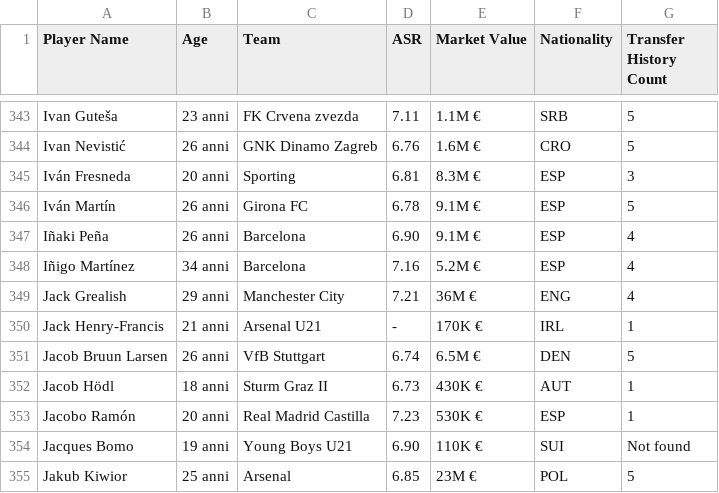
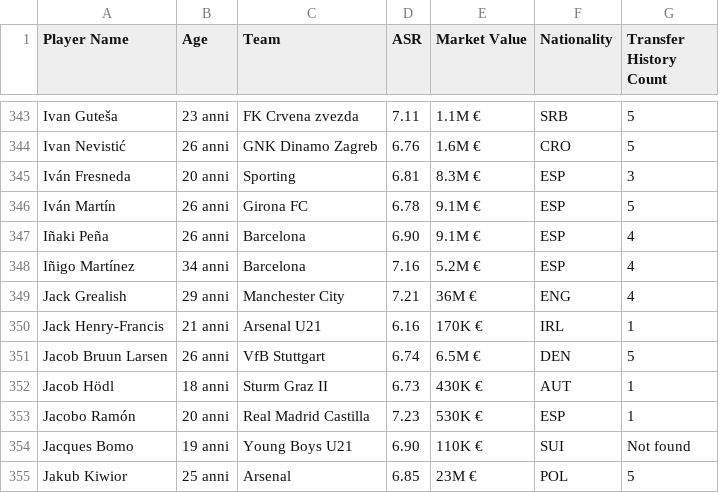
Before and after one commit to Klay06/Eco-Scouting-Predicting-Sustainable-Football-Player-Market-Value, a CSV file: players_full_data.csv, drawn as a sheet; only a part is shown, gaps mark what is left out.

Commit message:
Update players_full_data.csv

```diff
--- a/players_full_data.csv
+++ b/players_full_data.csv
@@ -350,3 +350,3 @@ Iñigo Martínez,34 anni,Barcelona,7.16,5.2M €,ESP,4
 Jack Grealish,29 anni,Manchester City,7.21,36M €,ENG,4
-Jack Henry-Francis,21 anni,Arsenal U21,-,170K €,IRL,1
+Jack Henry-Francis,21 anni,Arsenal U21,6.16,170K €,IRL,1
 Jacob Bruun Larsen,26 anni,VfB Stuttgart,6.74,6.5M €,DEN,5
```
